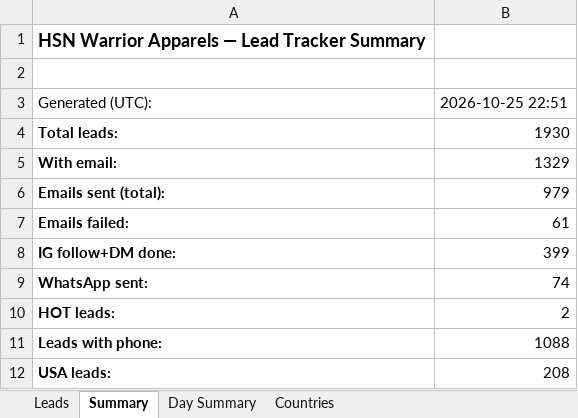
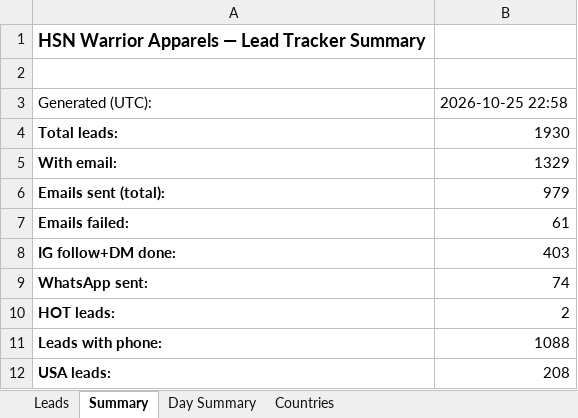
Before and after one commit to hsnwarriorapparel-dot/hsn-business, an Excel workbook: HWA_Lead_Tracker.xlsx, sheet Summary, drawn as a sheet; values as stored, in another font and other column widths than the file's, no borders; the diff names each change by its address in the sheet, - before the commit and + after, or states it on an @@ line.

```diff
--- a/HWA_Lead_Tracker.xlsx (sheet Summary)
+++ b/HWA_Lead_Tracker.xlsx (sheet Summary)
-B3: 2026-10-25 22:51
+B3: 2026-10-25 22:58
-B8: 399
+B8: 403
```
Also changed, not shown: sheet Leads, sheet Day Summary, WA_Pending_List.xlsx, 4 other files.
